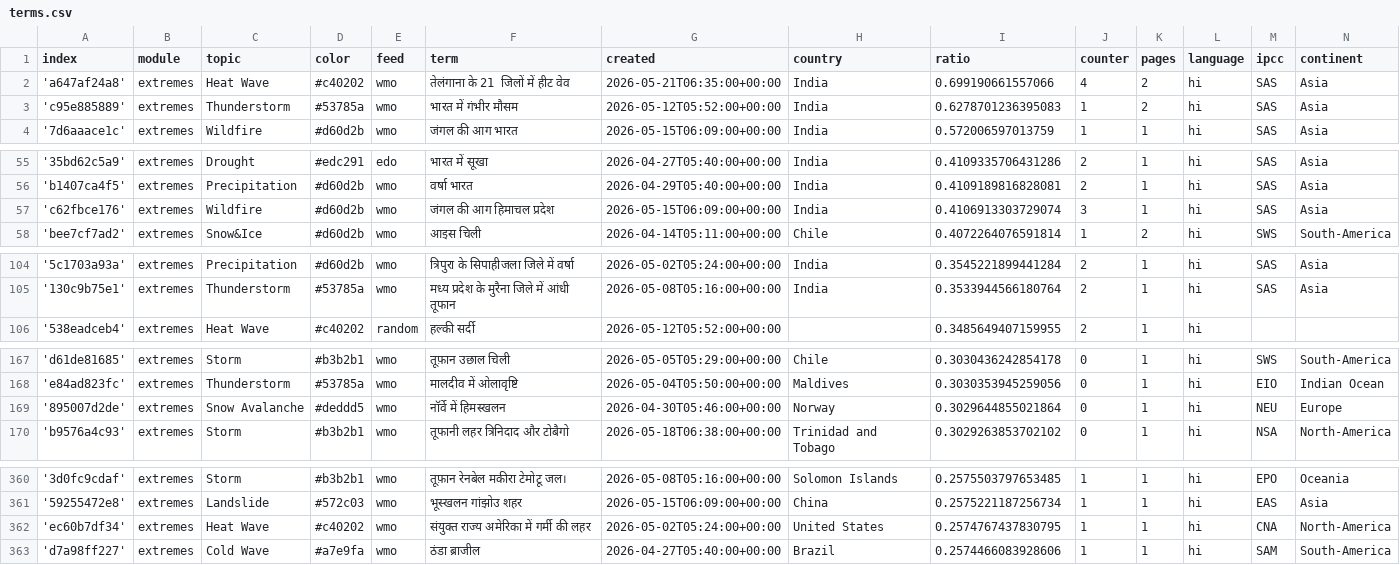
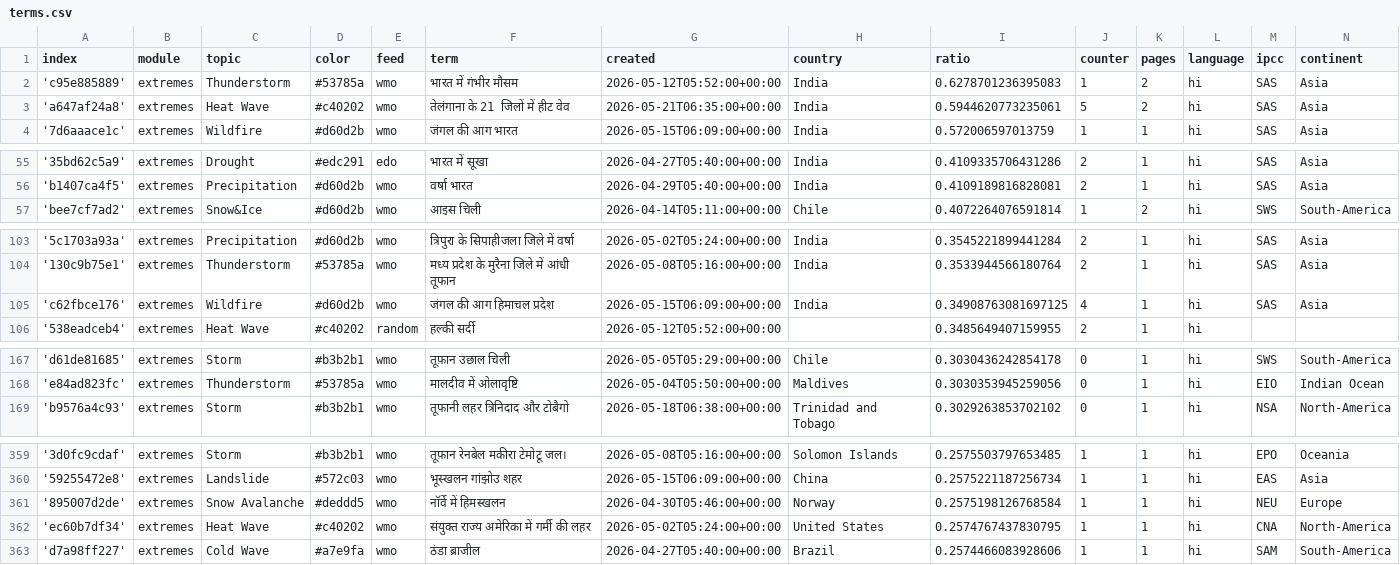
Before and after one commit to hannak555-news/HindiExtremes, a CSV file: terms.csv, drawn as a sheet; only a part is shown, gaps mark what is left out; removed rows and columns are numbered as before the commit, all else as after; the diff covers the shown part only; the diff names each change by its address in the sheet, - before the commit and + after, or states it on an @@ line.

Commit message:
Commit from GitHub Actions (harvest:0.0)

```diff
--- a/terms.csv
+++ b/terms.csv
-row 2: 'a647af24a8' | extremes | Heat Wave | #c40202 | wmo | तेलंगाना के 21 जिलों में हीट वेव | 2026-05-21T06:35:00+00:00 | India | 0.699190661557066 | 4 | 2 | hi | SAS | Asia
+row 3: 'a647af24a8' | extremes | Heat Wave | #c40202 | wmo | तेलंगाना के 21 जिलों में हीट वेव | 2026-05-21T06:35:00+00:00 | India | 0.5944620773235061 | 5 | 2 | hi | SAS | Asia
-row 57: 'c62fbce176' | extremes | Wildfire | #d60d2b | wmo | जंगल की आग हिमाचल प्रदेश | 2026-05-15T06:09:00+00:00 | India | 0.4106913303729074 | 3 | 1 | hi | SAS | Asia
+row 105: 'c62fbce176' | extremes | Wildfire | #d60d2b | wmo | जंगल की आग हिमाचल प्रदेश | 2026-05-15T06:09:00+00:00 | India | 0.34908763081697125 | 4 | 1 | hi | SAS | Asia
-row 169: '895007d2de' | extremes | Snow Avalanche | #deddd5 | wmo | नॉर्वे में हिमस्खलन | 2026-04-30T05:46:00+00:00 | Norway | 0.3029644855021864 | 0 | 1 | hi | NEU | Europe
+row 361: '895007d2de' | extremes | Snow Avalanche | #deddd5 | wmo | नॉर्वे में हिमस्खलन | 2026-04-30T05:46:00+00:00 | Norway | 0.2575198126768584 | 1 | 1 | hi | NEU | Europe
```
Also changed, not shown: 1 edited cell elsewhere in this file.
